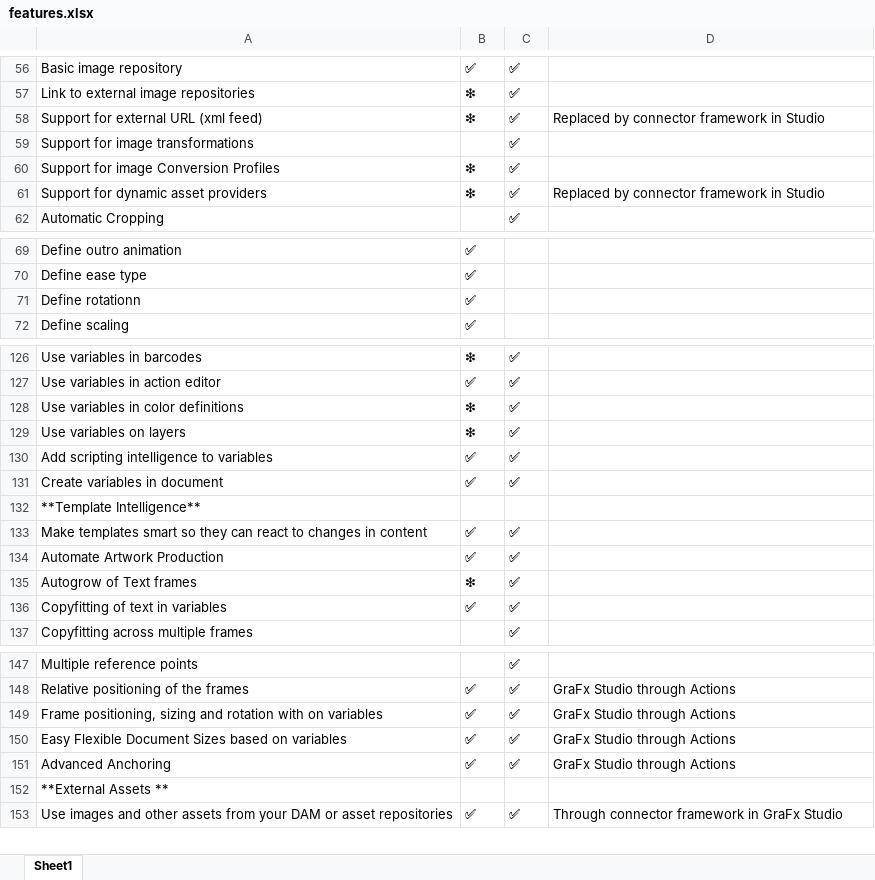
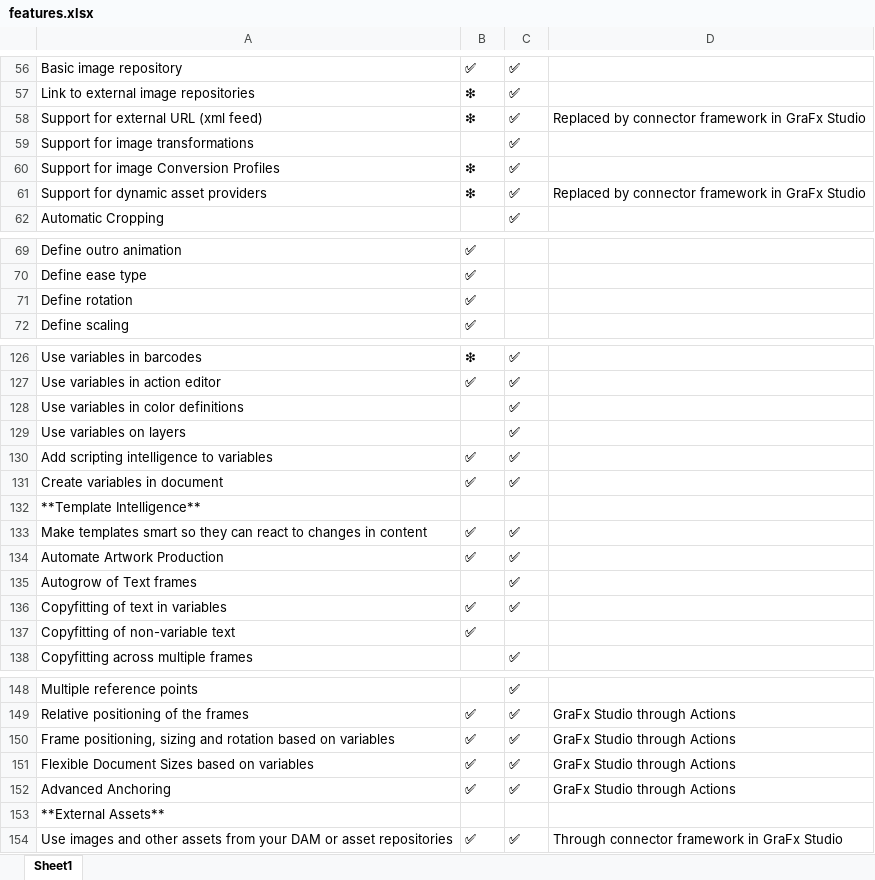
Before and after one commit to chili-publish/grafx-documentation, an Excel workbook: docs/CHILI-GraFx/applications/comparison/features.xlsx, sheet Sheet1, drawn as a sheet; only a part is shown, gaps mark what is left out; values as stored, in another font and other column widths than the file's, no borders; addresses are those after the commit; the diff covers the shown part only; the diff names each change by its address in the sheet, - before the commit and + after, or states it on an @@ line.

Commit message:
Updates latest features

```diff
--- a/docs/CHILI-GraFx/applications/comparison/features.xlsx (sheet Sheet1)
+++ b/docs/CHILI-GraFx/applications/comparison/features.xlsx (sheet Sheet1)
-D58: Replaced by connector framework in Studio
+D58: Replaced by connector framework in GraFx Studio
-D61: Replaced by connector framework in Studio
+D61: Replaced by connector framework in GraFx Studio
-A71: Define rotationn
+A71: Define rotation
-B128:B129: ❇
+B128:B129: (empty)
-B135: ❇
+B135: (empty)
+row 137: Copyfitting of non-variable text | ✅
-A150: …and rotation with on variables
+A150: …and rotation based on variables
-A151: Easy Flexible Document Sizes based on variables
+A151: Flexible Document Sizes based on variables
-A153: **External Assets **
+A153: **External Assets**
```
Also changed, not shown: 3 edited cells elsewhere in this sheet.
